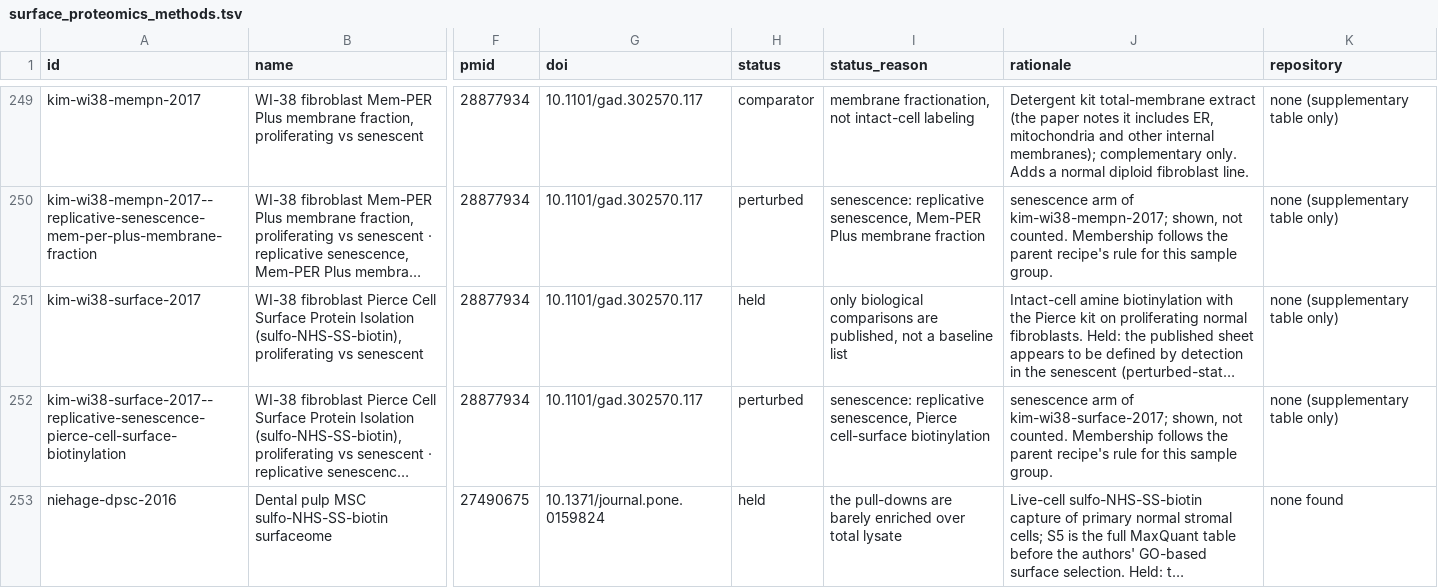
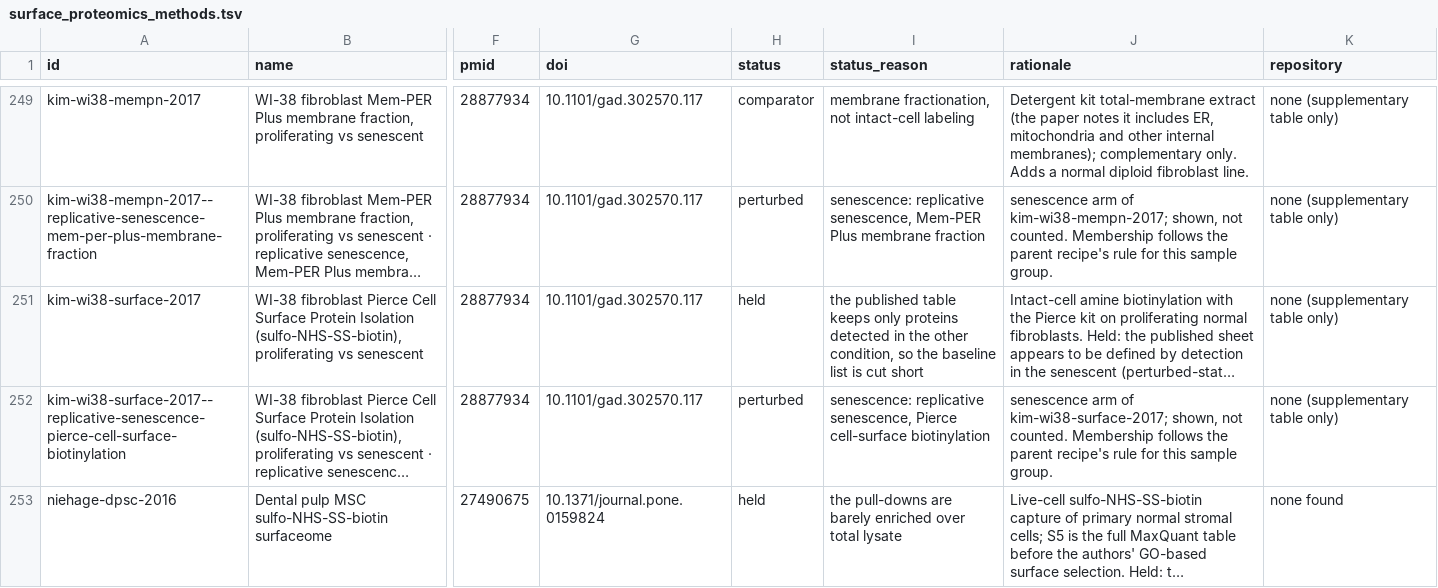
Before and after one commit to Deliverome-Project/accessible-surfaceome, a TSV file: viewer/public/data/surface-proteomics/surface_proteomics_methods.tsv, drawn as a sheet; only a part is shown, gaps mark what is left out; long unchanged cells end in …; the diff names each change by its address in the sheet, - before the commit and + after, or states it on an @@ line.

Commit message:
feat(viewer): page headline gives both counting rules; name Kim's real hold reason
The Surface proteomics page now states the baseline-only totals and, beside
them, the totals with the opt-in other conditions (109 datasets, 10,279
proteins), counted from the presence shards with the same rule the study
table uses. Status texts no longer say other conditions are never counted.

Kim et al. 2017's surface fraction was labelled "only biological
comparisons are published" because its review note mentions biological
replicates. The note's actual finding is that the sheet keeps only proteins
detected in the senescent runs (0 of 1,501 rows proliferating-only); a
specific held reason now matches it first.

```diff
--- a/viewer/public/data/surface-proteomics/surface_proteomics_methods.tsv
+++ b/viewer/public/data/surface-proteomics/surface_proteomics_methods.tsv
-I251 (status_reason): only biological comparisons are published, not a baseline list
+I251 (status_reason): the published table keeps only proteins detected in the other condition, so the baseline list is cut short
```
Also changed, not shown: 5 other files.
